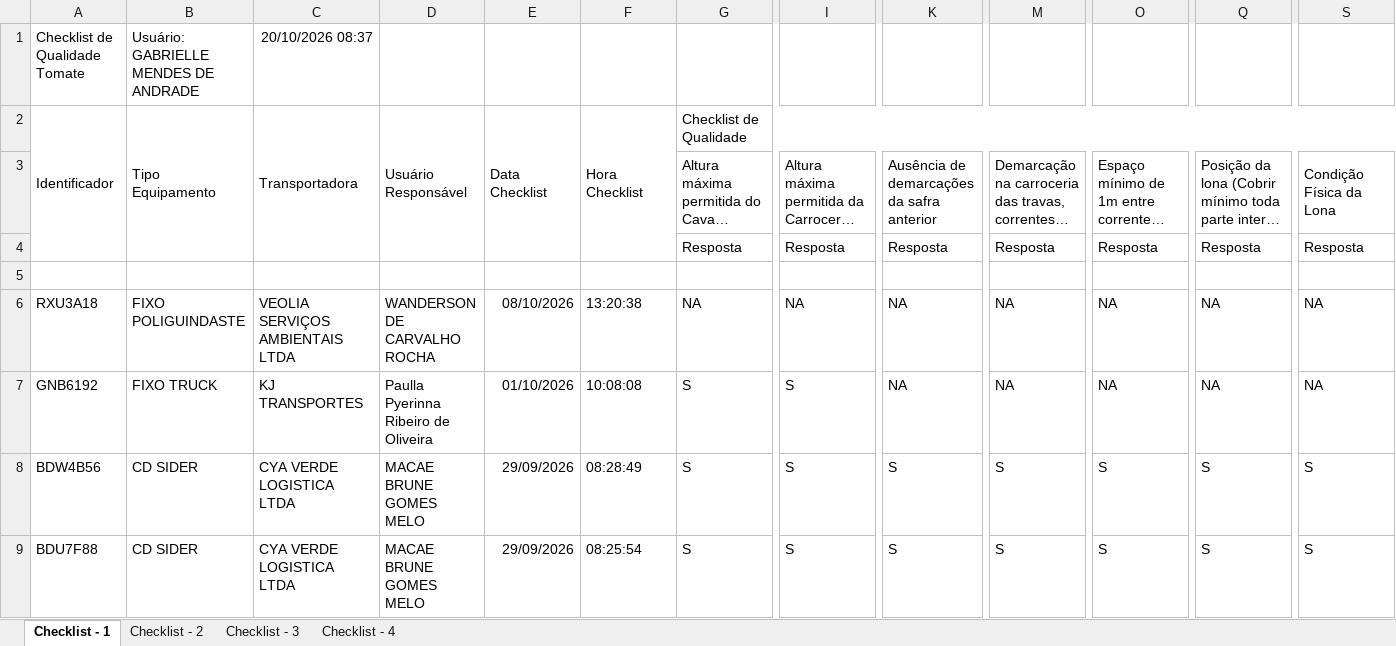
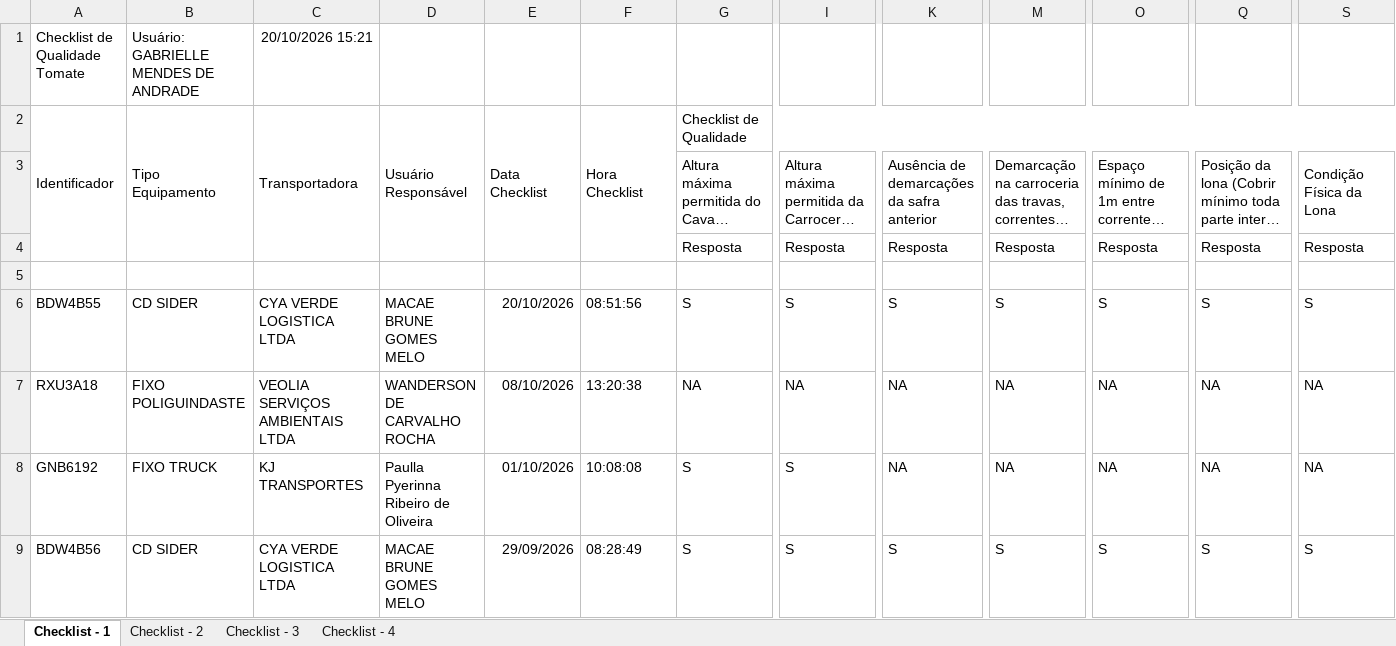
Before and after one commit to hannahfrotalegal/painel-frotalegal-heinz, an Excel workbook: dados/inspecoes.xlsx, sheet Checklist - 1, drawn as a sheet; only a part is shown, gaps mark what is left out; the shorter side is filled out with more unchanged rows; long unchanged cells end in …; values as stored, in another font and other column widths than the file's, no borders; rows hold the shown columns only; the diff names each change by its address in the sheet, - before the commit and + after, or states it on an @@ line.

```diff
--- a/dados/inspecoes.xlsx (sheet Checklist - 1)
+++ b/dados/inspecoes.xlsx (sheet Checklist - 1)
-C1: 20/10/2026 08:37
+C1: 20/10/2026 15:21
+row 6: BDW4B55 | CD SIDER | CYA VERDE LOGISTICA LTDA | MACAE BRUNE GOMES MELO | 20/10/2026 | 08:51:56 | S | S | S | S | S | S | S
```
Also changed, not shown: sheet Checklist - 2, sheet Checklist - 3, sheet Checklist - 4.
